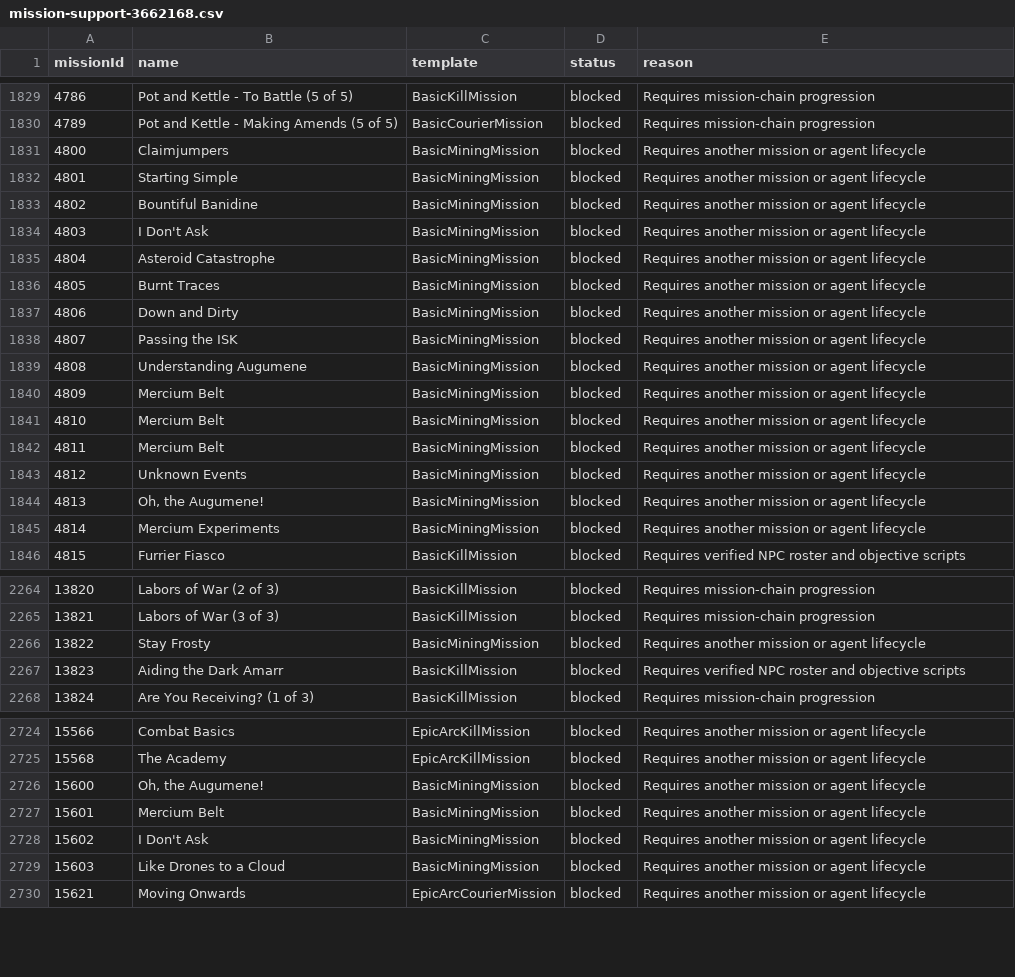
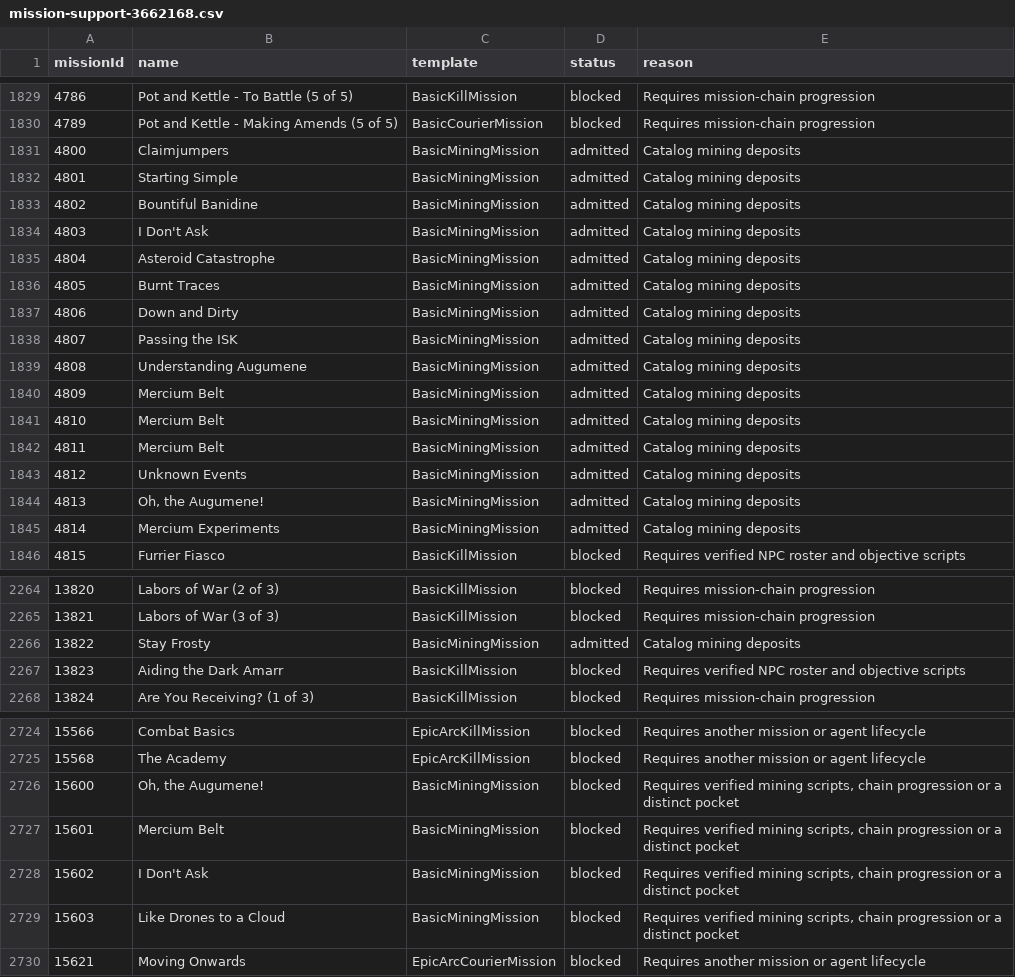
Before and after one commit to CJ-SPT/Eden, a CSV file: docs/data/mission-support-3662168.csv, drawn as a sheet; only a part is shown, gaps mark what is left out; the diff covers the shown part only.

Commit message:
mining missions

```diff
--- a/docs/data/mission-support-3662168.csv
+++ b/docs/data/mission-support-3662168.csv
@@ -1830,17 +1830,17 @@ missionId,name,template,status,reason
 4789,Pot and Kettle - Making Amends (5 of 5),BasicCourierMission,blocked,Requires mission-chain progression
-4800,Claimjumpers,BasicMiningMission,blocked,Requires another mission or agent lifecycle
-4801,Starting Simple,BasicMiningMission,blocked,Requires another mission or agent lifecycle
-4802,Bountiful Banidine,BasicMiningMission,blocked,Requires another mission or agent lifecycle
-4803,I Don't Ask,BasicMiningMission,blocked,Requires another mission or agent lifecycle
-4804,Asteroid Catastrophe,BasicMiningMission,blocked,Requires another mission or agent lifecycle
-4805,Burnt Traces,BasicMiningMission,blocked,Requires another mission or agent lifecycle
-4806,Down and Dirty,BasicMiningMission,blocked,Requires another mission or agent lifecycle
-4807,Passing the ISK,BasicMiningMission,blocked,Requires another mission or agent lifecycle
-4808,Understanding Augumene,BasicMiningMission,blocked,Requires another mission or agent lifecycle
-4809,Mercium Belt,BasicMiningMission,blocked,Requires another mission or agent lifecycle
-4810,Mercium Belt,BasicMiningMission,blocked,Requires another mission or agent lifecycle
-4811,Mercium Belt,BasicMiningMission,blocked,Requires another mission or agent lifecycle
-4812,Unknown Events,BasicMiningMission,blocked,Requires another mission or agent lifecycle
-4813,"Oh, the Augumene!",BasicMiningMission,blocked,Requires another mission or agent lifecycle
-4814,Mercium Experiments,BasicMiningMission,blocked,Requires another mission or agent lifecycle
+4800,Claimjumpers,BasicMiningMission,admitted,Catalog mining deposits
+4801,Starting Simple,BasicMiningMission,admitted,Catalog mining deposits
+4802,Bountiful Banidine,BasicMiningMission,admitted,Catalog mining deposits
+4803,I Don't Ask,BasicMiningMission,admitted,Catalog mining deposits
+4804,Asteroid Catastrophe,BasicMiningMission,admitted,Catalog mining deposits
+4805,Burnt Traces,BasicMiningMission,admitted,Catalog mining deposits
+4806,Down and Dirty,BasicMiningMission,admitted,Catalog mining deposits
+4807,Passing the ISK,BasicMiningMission,admitted,Catalog mining deposits
+4808,Understanding Augumene,BasicMiningMission,admitted,Catalog mining deposits
+4809,Mercium Belt,BasicMiningMission,admitted,Catalog mining deposits
+4810,Mercium Belt,BasicMiningMission,admitted,Catalog mining deposits
+4811,Mercium Belt,BasicMiningMission,admitted,Catalog mining deposits
+4812,Unknown Events,BasicMiningMission,admitted,Catalog mining deposits
+4813,"Oh, the Augumene!",BasicMiningMission,admitted,Catalog mining deposits
+4814,Mercium Experiments,BasicMiningMission,admitted,Catalog mining deposits
 4815,Furrier Fiasco,BasicKillMission,blocked,Requires verified NPC roster and objective scripts
@@ -2265,3 +2265,3 @@ missionId,name,template,status,reason
 13821,Labors of War (3 of 3),BasicKillMission,blocked,Requires mission-chain progression
-13822,Stay Frosty,BasicMiningMission,blocked,Requires another mission or agent lifecycle
+13822,Stay Frosty,BasicMiningMission,admitted,Catalog mining deposits
 13823,Aiding the Dark Amarr,BasicKillMission,blocked,Requires verified NPC roster and objective scripts
@@ -2725,6 +2725,6 @@ missionId,name,template,status,reason
 15568,The Academy,EpicArcKillMission,blocked,Requires another mission or agent lifecycle
-15600,"Oh, the Augumene!",BasicMiningMission,blocked,Requires another mission or agent lifecycle
-15601,Mercium Belt,BasicMiningMission,blocked,Requires another mission or agent lifecycle
-15602,I Don't Ask,BasicMiningMission,blocked,Requires another mission or agent lifecycle
-15603,Like Drones to a Cloud,BasicMiningMission,blocked,Requires another mission or agent lifecycle
+15600,"Oh, the Augumene!",BasicMiningMission,blocked,"Requires verified mining scripts, chain progression or a distinct pocket"
+15601,Mercium Belt,BasicMiningMission,blocked,"Requires verified mining scripts, chain progression or a distinct pocket"
+15602,I Don't Ask,BasicMiningMission,blocked,"Requires verified mining scripts, chain progression or a distinct pocket"
+15603,Like Drones to a Cloud,BasicMiningMission,blocked,"Requires verified mining scripts, chain progression or a distinct pocket"
 15621,Moving Onwards,EpicArcCourierMission,blocked,Requires another mission or agent lifecycle
```
Also changed, not shown: 29 edited cells elsewhere in this file, 41 other files.
